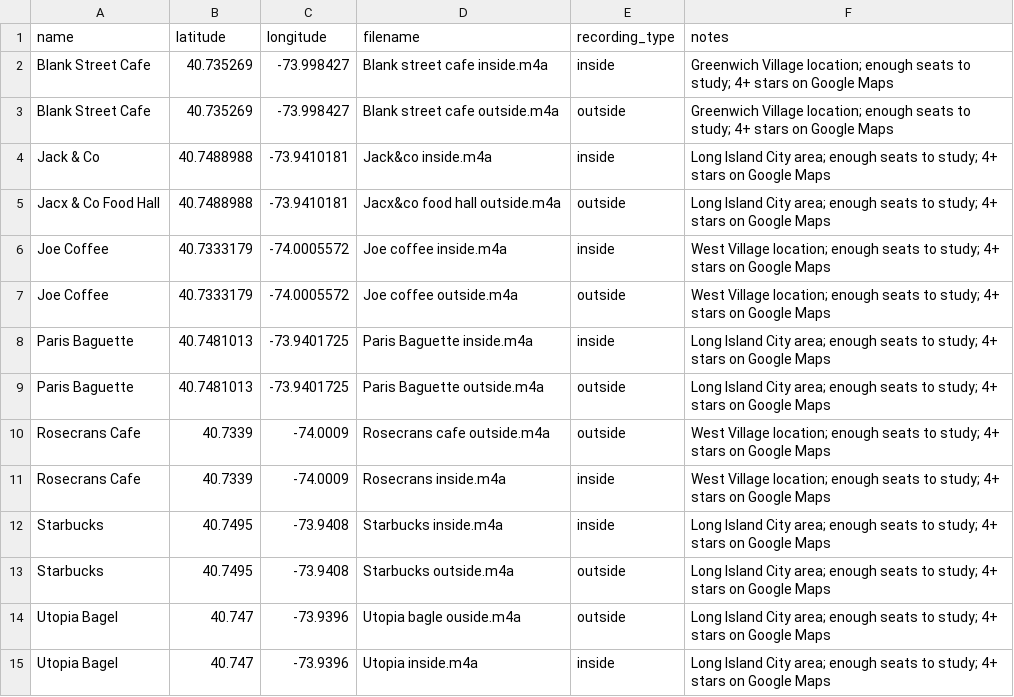
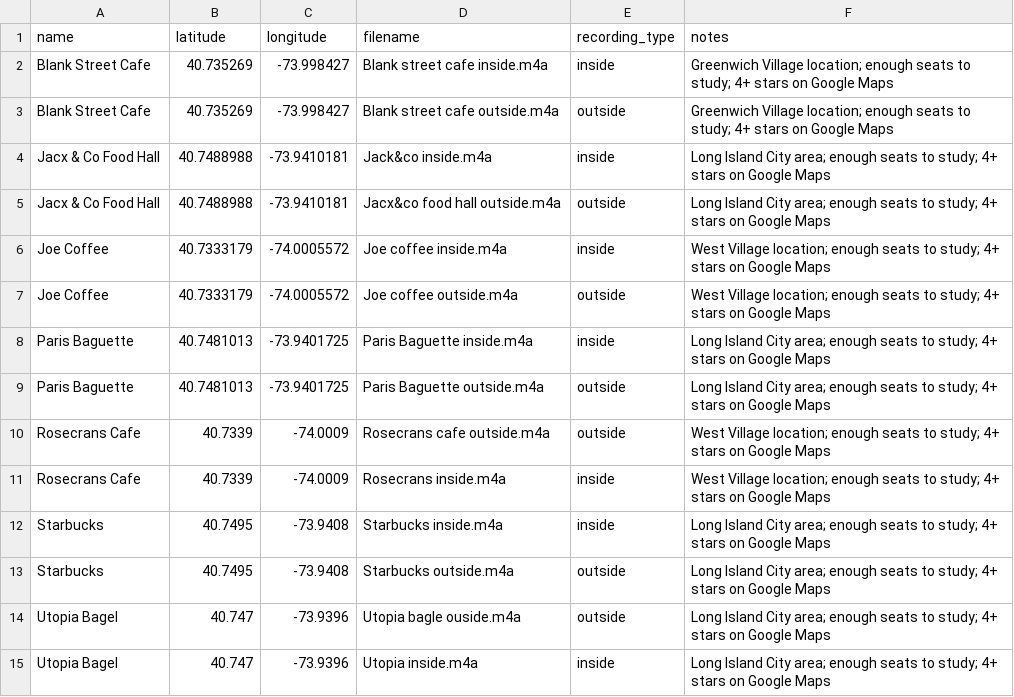
Before and after one commit to lsj5081203/NYC-cafe-study-friendliness, a CSV file: data/cafe_recordings/cafe_metadata.csv, drawn as a sheet.

```diff
--- a/data/cafe_recordings/cafe_metadata.csv
+++ b/data/cafe_recordings/cafe_metadata.csv
@@ -3,3 +3,3 @@ Blank Street Cafe,40.735269,-73.998427,Blank street cafe inside.m4a,inside,Green
 Blank Street Cafe,40.735269,-73.998427,Blank street cafe outside.m4a,outside,Greenwich Village location; enough seats to study; 4+ stars on Google Maps
-Jack & Co,40.7488988,-73.9410181,Jack&co inside.m4a,inside,Long Island City area; enough seats to study; 4+ stars on Google Maps
+Jacx & Co Food Hall,40.7488988,-73.9410181,Jack&co inside.m4a,inside,Long Island City area; enough seats to study; 4+ stars on Google Maps
 Jacx & Co Food Hall,40.7488988,-73.9410181,Jacx&co food hall outside.m4a,outside,Long Island City area; enough seats to study; 4+ stars on Google Maps
```
Also changed, not shown: 2 other files.
